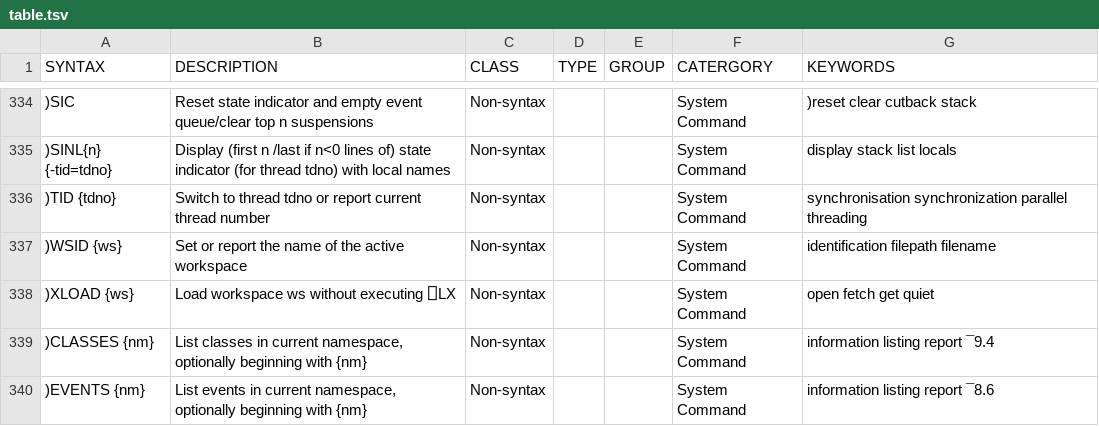
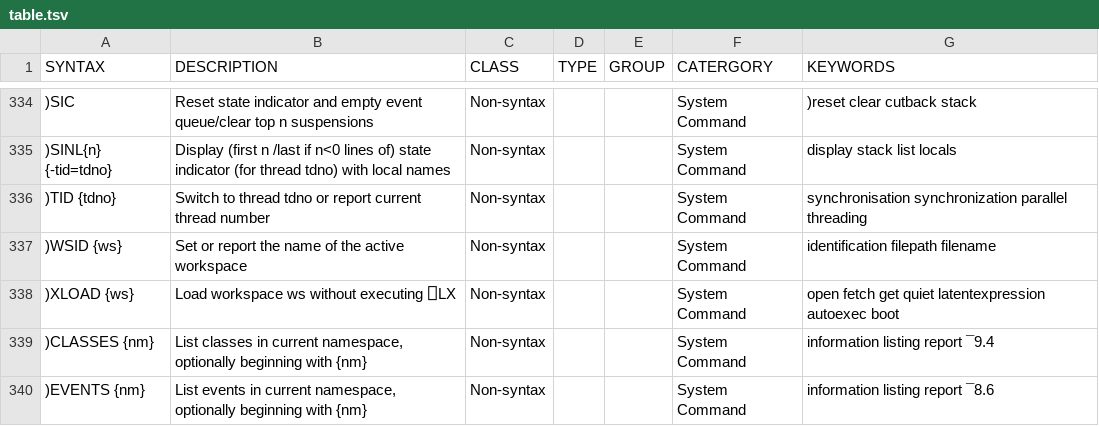
Before and after one commit to abrudz/aplcart, a TSV file: table.tsv, drawn as a sheet; only a part is shown, gaps mark what is left out; the diff names each change by its address in the sheet, - before the commit and + after, or states it on an @@ line.

```diff
--- a/table.tsv
+++ b/table.tsv
-G338 (KEYWORDS): open fetch get quiet
+G338 (KEYWORDS): open fetch get quiet latentexpression autoexec boot
```
Also changed, not shown: 1 other file.
